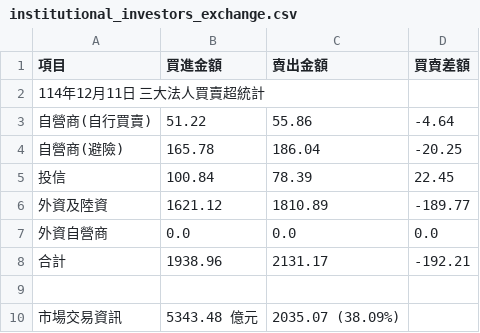
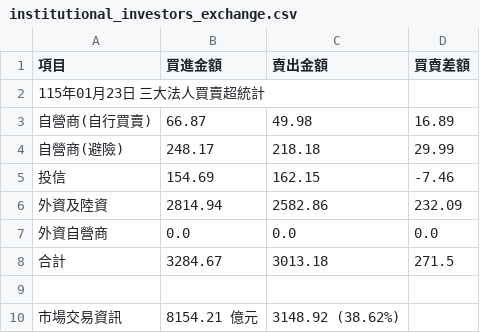
Before and after one commit to hmlu36/StockVitePress, a CSV file: public/institutional_investors_exchange.csv, drawn as a sheet.

```diff
--- a/public/institutional_investors_exchange.csv
+++ b/public/institutional_investors_exchange.csv
@@ -1,10 +1,10 @@
 項目,買進金額,賣出金額,買賣差額
-114年12月11日 三大法人買賣超統計,,,
-自營商(自行買賣),51.22,55.86,-4.64
-自營商(避險),165.78,186.04,-20.25
-投信,100.84,78.39,22.45
-外資及陸資,1621.12,1810.89,-189.77
+115年01月23日 三大法人買賣超統計,,,
+自營商(自行買賣),66.87,49.98,16.89
+自營商(避險),248.17,218.18,29.99
+投信,154.69,162.15,-7.46
+外資及陸資,2814.94,2582.86,232.09
 外資自營商,0.0,0.0,0.0
-合計,1938.96,2131.17,-192.21
+合計,3284.67,3013.18,271.5
 ,,,
-市場交易資訊,5343.48 億元,2035.07 (38.09%),
+市場交易資訊,8154.21 億元,3148.92 (38.62%),
```
Also changed, not shown: 6 other files.
